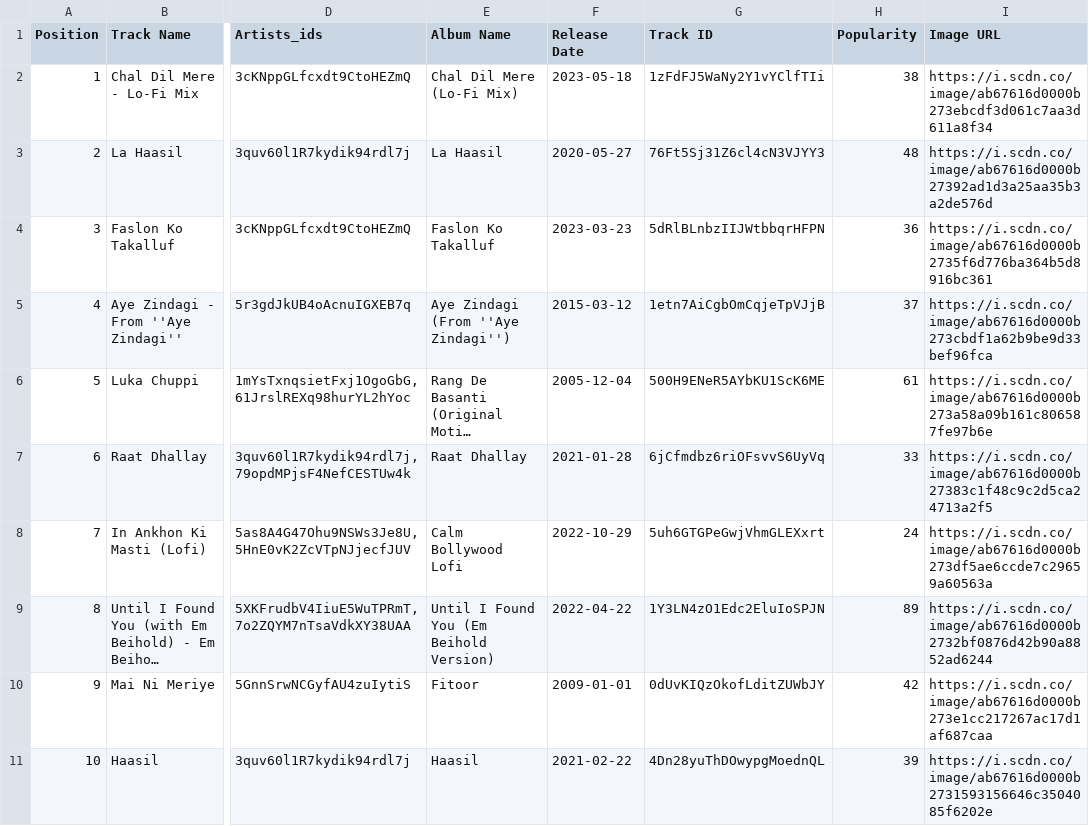
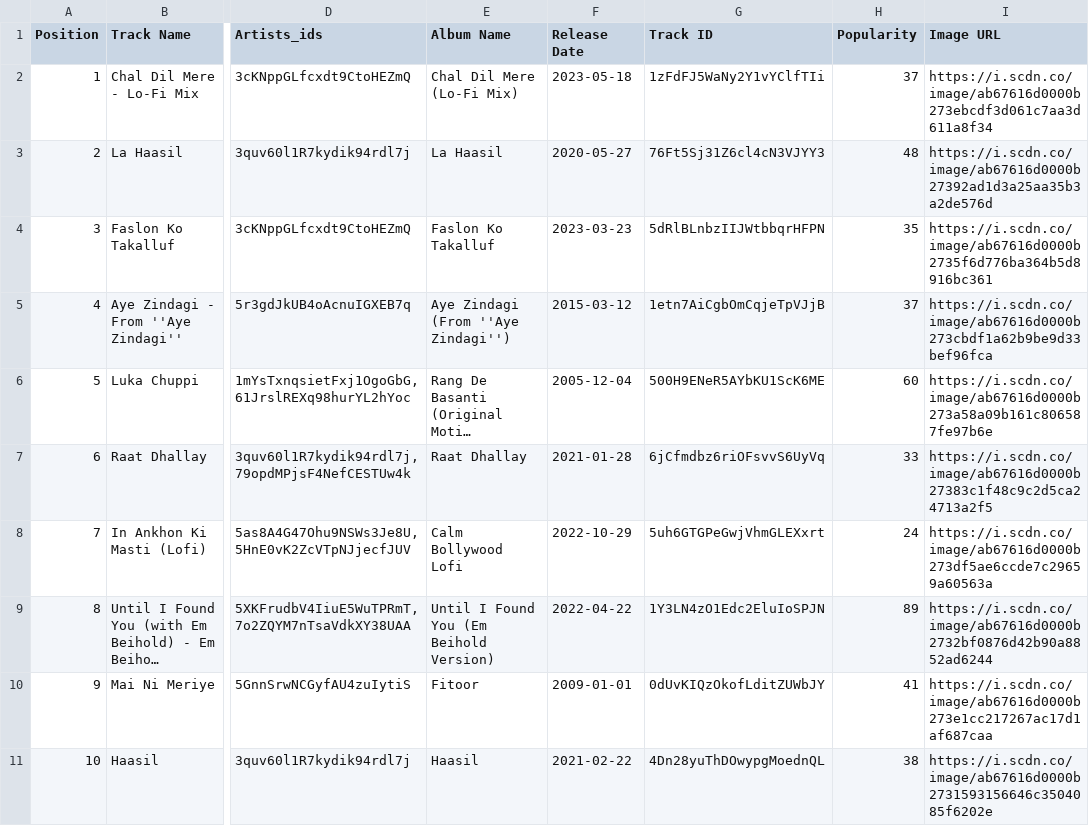
Before and after one commit to saad415/Spotify, a CSV file: top_tracks.csv, drawn as a sheet; only a part is shown, gaps mark what is left out; long unchanged cells end in …; the diff names each change by its address in the sheet, - before the commit and + after, or states it on an @@ line.

```diff
--- a/top_tracks.csv
+++ b/top_tracks.csv
-H2 (Popularity): 38
+H2 (Popularity): 37
-H4 (Popularity): 36
+H4 (Popularity): 35
-H6 (Popularity): 61
+H6 (Popularity): 60
-H10 (Popularity): 42
+H10 (Popularity): 41
-H11 (Popularity): 39
+H11 (Popularity): 38
```
Also changed, not shown: top_artists.csv, user_artists.csv, 7 other files.
